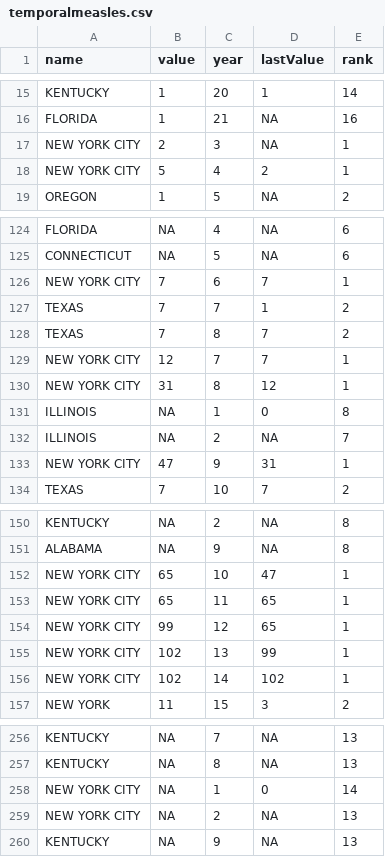
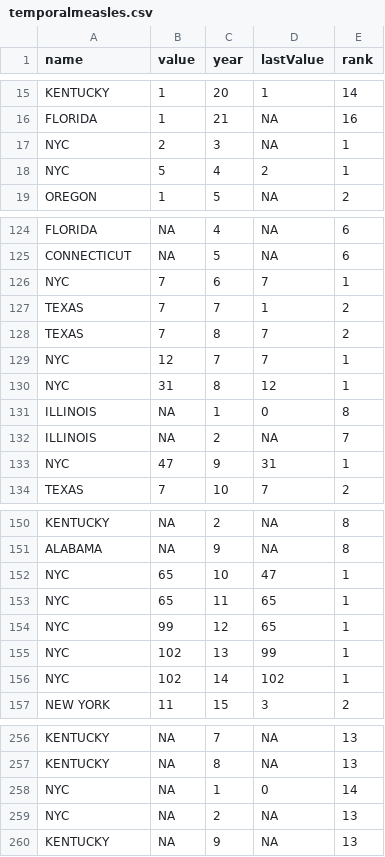
Before and after one commit to ingridolea/maps_measles_media, a CSV file: data/ustemp/temporalmeasles.csv, drawn as a sheet; only a part is shown, gaps mark what is left out; the diff covers the shown part only.

```diff
--- a/data/ustemp/temporalmeasles.csv
+++ b/data/ustemp/temporalmeasles.csv
@@ -16,4 +16,4 @@ KENTUCKY,1,20,1,14
 FLORIDA,1,21,NA,16
-NEW YORK CITY,2,3,NA,1
-NEW YORK CITY,5,4,2,1
+NYC,2,3,NA,1
+NYC,5,4,2,1
 OREGON,1,5,NA,2
@@ -125,10 +125,10 @@ FLORIDA,NA,4,NA,6
 CONNECTICUT,NA,5,NA,6
-NEW YORK CITY,7,6,7,1
+NYC,7,6,7,1
 TEXAS,7,7,1,2
 TEXAS,7,8,7,2
-NEW YORK CITY,12,7,7,1
-NEW YORK CITY,31,8,12,1
+NYC,12,7,7,1
+NYC,31,8,12,1
 ILLINOIS,NA,1,0,8
 ILLINOIS,NA,2,NA,7
-NEW YORK CITY,47,9,31,1
+NYC,47,9,31,1
 TEXAS,7,10,7,2
@@ -151,7 +151,7 @@ KENTUCKY,NA,2,NA,8
 ALABAMA,NA,9,NA,8
-NEW YORK CITY,65,10,47,1
-NEW YORK CITY,65,11,65,1
-NEW YORK CITY,99,12,65,1
-NEW YORK CITY,102,13,99,1
-NEW YORK CITY,102,14,102,1
+NYC,65,10,47,1
+NYC,65,11,65,1
+NYC,99,12,65,1
+NYC,102,13,99,1
+NYC,102,14,102,1
 NEW YORK,11,15,3,2
@@ -257,4 +257,4 @@ KENTUCKY,NA,7,NA,13
 KENTUCKY,NA,8,NA,13
-NEW YORK CITY,NA,1,0,14
-NEW YORK CITY,NA,2,NA,13
+NYC,NA,1,0,14
+NYC,NA,2,NA,13
 KENTUCKY,NA,9,NA,13
```
Also changed, not shown: 8 edited cells elsewhere in this file, data/ustemp/temporalmeasles-messingaround.csv, 2 other files.
